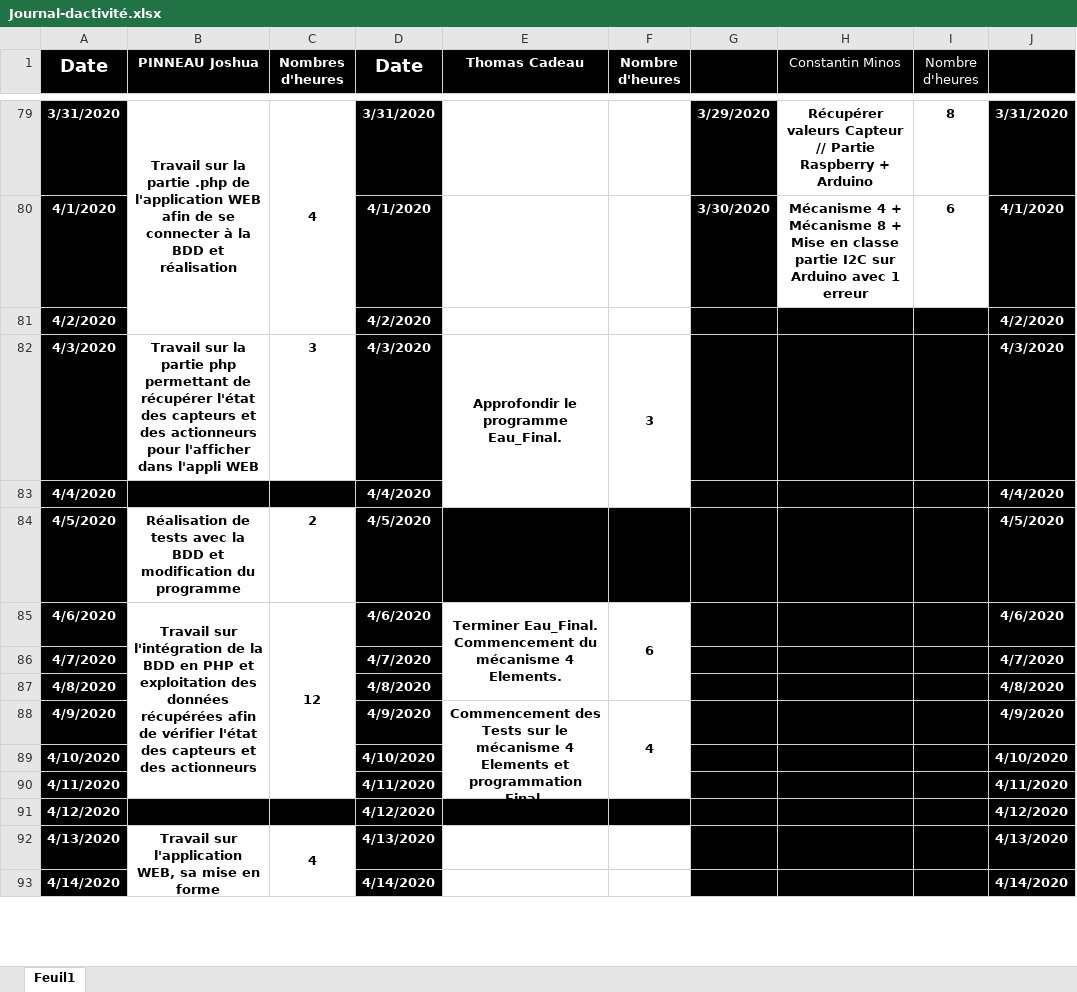
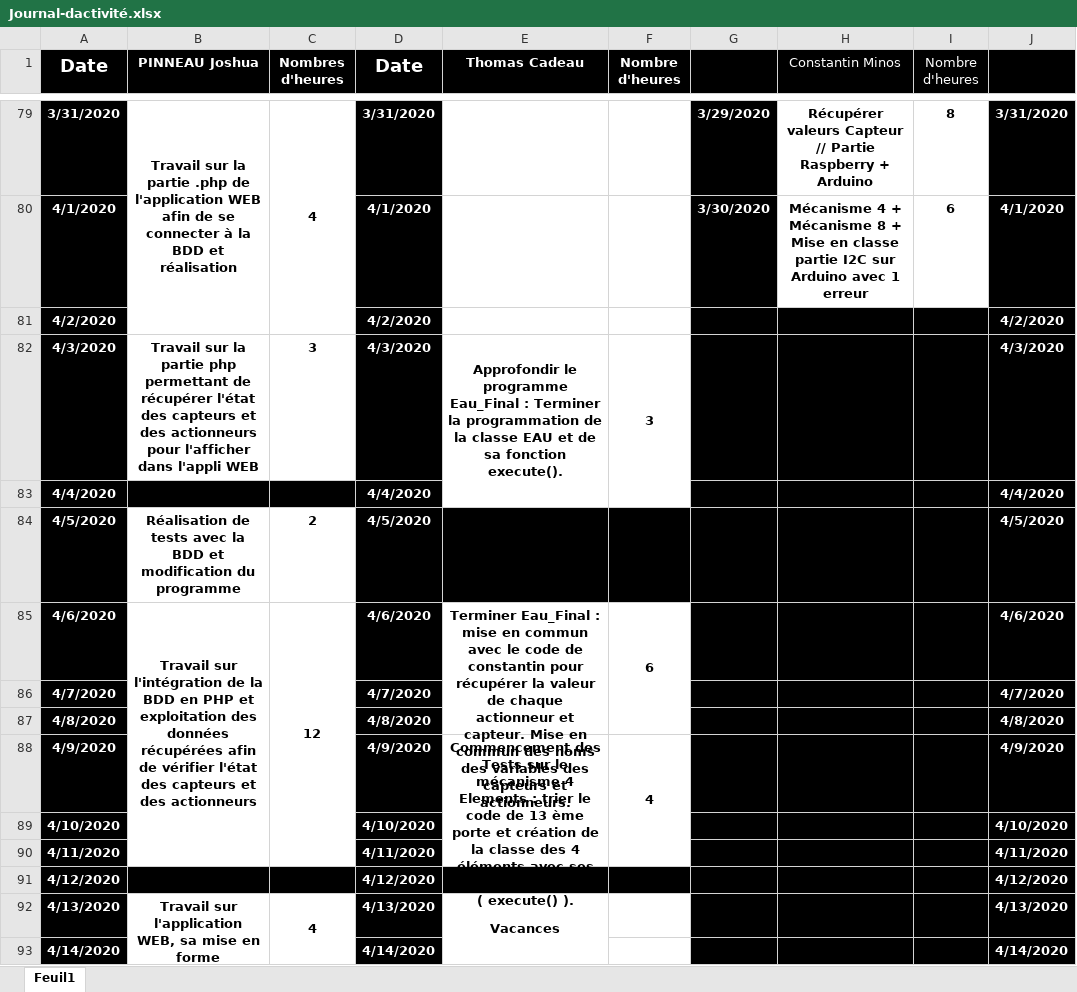
Before and after one commit to corentin-breny/Systeme_Escape_Game_13emePorte, an Excel workbook: Journal d'activité/Journal-dactivité.xlsx, sheet Feuil1, drawn as a sheet; only a part is shown, gaps mark what is left out; values as stored, in another font and other column widths than the file's, no borders; the diff covers the shown part only; the diff names each change by its address in the sheet, - before the commit and + after, or states it on an @@ line.

Commit message:
Journal d'activité

```diff
--- a/Journal d'activité/Journal-dactivité.xlsx (sheet Feuil1)
+++ b/Journal d'activité/Journal-dactivité.xlsx (sheet Feuil1)
-E82 (Thomas Cadeau): …le programme Eau_Final.
+E82 (Thomas Cadeau): …le programme Eau_Final : Terminer la programmation de la classe EAU et de sa fonction execute().
-E85 (Thomas Cadeau): Terminer Eau_Final. Commencement du mécanisme 4 Elements.
+E85 (Thomas Cadeau): Terminer Eau_Final : mise en commun avec le code de constantin pour récupérer la valeur de chaque actionneur et capteur. Mise en commun des noms des variables des capteurs et actionneurs.
-E88 (Thomas Cadeau): …4 Elements et programmation Final.
+E88 (Thomas Cadeau): …4 Elements : trier le code de 13 ème porte et création de la classe des 4 éléments avec ses différentes fonctions ( execute() ).
-E92 (Thomas Cadeau): (empty)
+E92 (Thomas Cadeau): Vacances
+E92:E100 merged
```
Also changed, not shown: 1 edited cell and cell formats elsewhere in this sheet.
